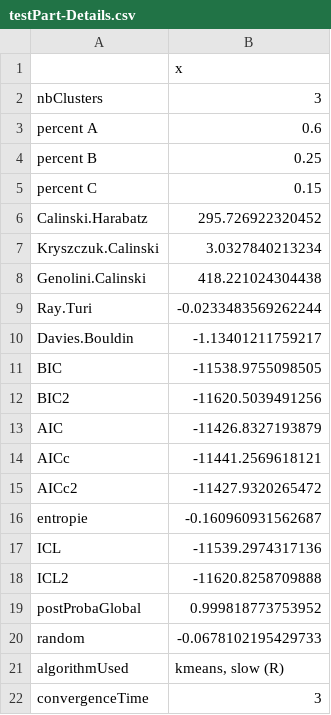
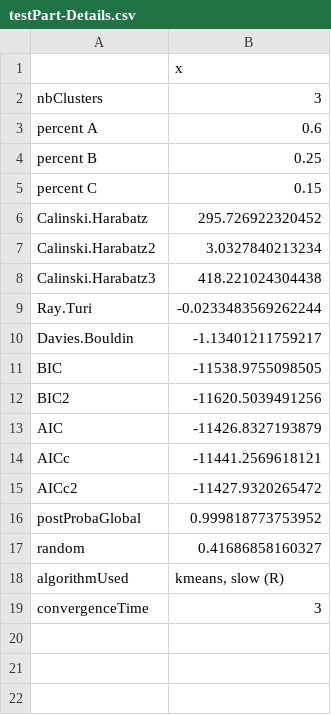
Before and after one commit to cran/kml, a CSV file: testsDev/testPart-Details.csv, drawn as a sheet.

```diff
--- a/testsDev/testPart-Details.csv
+++ b/testsDev/testPart-Details.csv
@@ -6,4 +6,4 @@
 "Calinski.Harabatz";"295.726922320452"
-"Kryszczuk.Calinski";"3.0327840213234"
-"Genolini.Calinski";"418.221024304438"
+"Calinski.Harabatz2";"3.0327840213234"
+"Calinski.Harabatz3";"418.221024304438"
 "Ray.Turi";"-0.0233483569262244"
@@ -15,7 +15,4 @@
 "AICc2";"-11427.9320265472"
-"entropie";"-0.160960931562687"
-"ICL";"-11539.2974317136"
-"ICL2";"-11620.8258709888"
 "postProbaGlobal";"0.999818773753952"
-"random";"-0.0678102195429733"
+"random";"0.41686858160327"
 "algorithmUsed";"kmeans, slow (R)"
```
Also changed, not shown: 21 other files.
